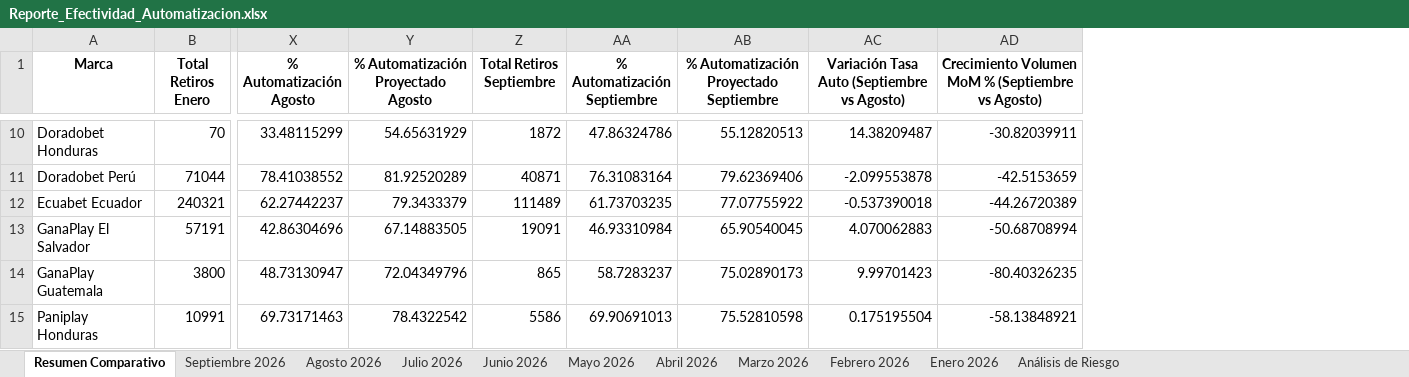
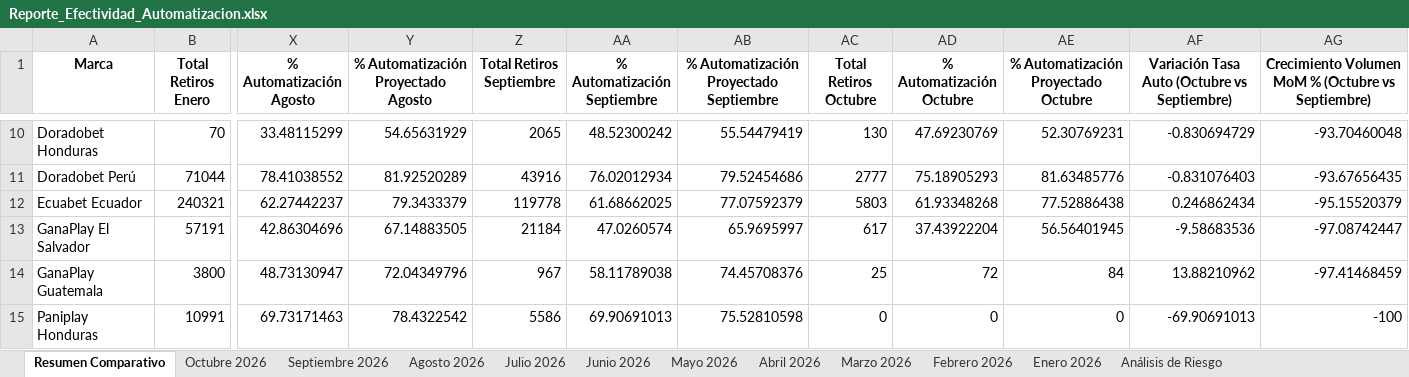
Before and after one commit to VirtualSoft026/Dashboard-Retiros, an Excel workbook: Reporte_Efectividad_Automatizacion.xlsx, sheet Resumen Comparativo, drawn as a sheet; only a part is shown, gaps mark what is left out; values as stored, in another font and other column widths than the file's, no borders; removed rows and columns are numbered as before the commit, all else as after; the diff covers the shown part only; the diff names each change by its address in the sheet, - before the commit and + after, or states it on an @@ line.

```diff
--- a/Reporte_Efectividad_Automatizacion.xlsx (sheet Resumen Comparativo)
+++ b/Reporte_Efectividad_Automatizacion.xlsx (sheet Resumen Comparativo)
+sheet tab: Octubre 2026
-column AC, row 1: Variación Tasa Auto (Septiembre vs Agosto); rows 10-15: 14.38209487 | -2.099553878 | -0.537390018 | 4.070062883 | 9.99701423 | 0.175195504
-column AD, row 1: Crecimiento Volumen MoM % (Septiembre vs Agosto); rows 10-15: -30.82039911 | -42.5153659 | -44.26720389 | -50.68708994 | -80.40326235 | -58.13848921
+column AC (Total Retiros Octubre), rows 10-15: 130 | 2777 | 5803 | 617 | 25 | 0
+column AD (% Automatización Octubre), rows 10-15: 47.69230769 | 75.18905293 | 61.93348268 | 37.43922204 | 72 | 0
+column AE, row 1: % Automatización Proyectado Octubre; rows 10-15: 52.30769231 | 81.63485776 | 77.52886438 | 56.56401945 | 84 | 0
+column AF, row 1: Variación Tasa Auto (Octubre vs Septiembre); rows 10-15: -0.830694729 | -0.831076403 | 0.246862434 | -9.58683536 | 13.88210962 | -69.90691013
+column AG, row 1: Crecimiento Volumen MoM % (Octubre vs Septiembre); rows 10-15: -93.70460048 | -93.67656435 | -95.15520379 | -97.08742447 | -97.41468459 | -100
-Z10 (Total Retiros Septiembre): 1872
+Z10 (Total Retiros Septiembre): 2065
-AA10 (% Automatización Septiembre): 47.86324786
+AA10 (% Automatización Septiembre): 48.52300242
-AB10: 55.12820513
+AB10: 55.54479419
-Z11 (Total Retiros Septiembre): 40871
+Z11 (Total Retiros Septiembre): 43916
-AA11 (% Automatización Septiembre): 76.31083164
+AA11 (% Automatización Septiembre): 76.02012934
-AB11: 79.62369406
+AB11: 79.52454686
-Z12 (Total Retiros Septiembre): 111489
+Z12 (Total Retiros Septiembre): 119778
-AA12 (% Automatización Septiembre): 61.73703235
+AA12 (% Automatización Septiembre): 61.68662025
-AB12: 77.07755922
+AB12: 77.07592379
-Z13 (Total Retiros Septiembre): 19091
+Z13 (Total Retiros Septiembre): 21184
-AA13 (% Automatización Septiembre): 46.93310984
+AA13 (% Automatización Septiembre): 47.0260574
-AB13: 65.90540045
+AB13: 65.9695997
-Z14 (Total Retiros Septiembre): 865
+Z14 (Total Retiros Septiembre): 967
-AA14 (% Automatización Septiembre): 58.7283237
+AA14 (% Automatización Septiembre): 58.11789038
-AB14: 75.02890173
+AB14: 74.45708376
```
Also changed, not shown: 24 edited cells elsewhere in this sheet, sheet Septiembre 2026, sheet Análisis de Riesgo, 2 other files.
